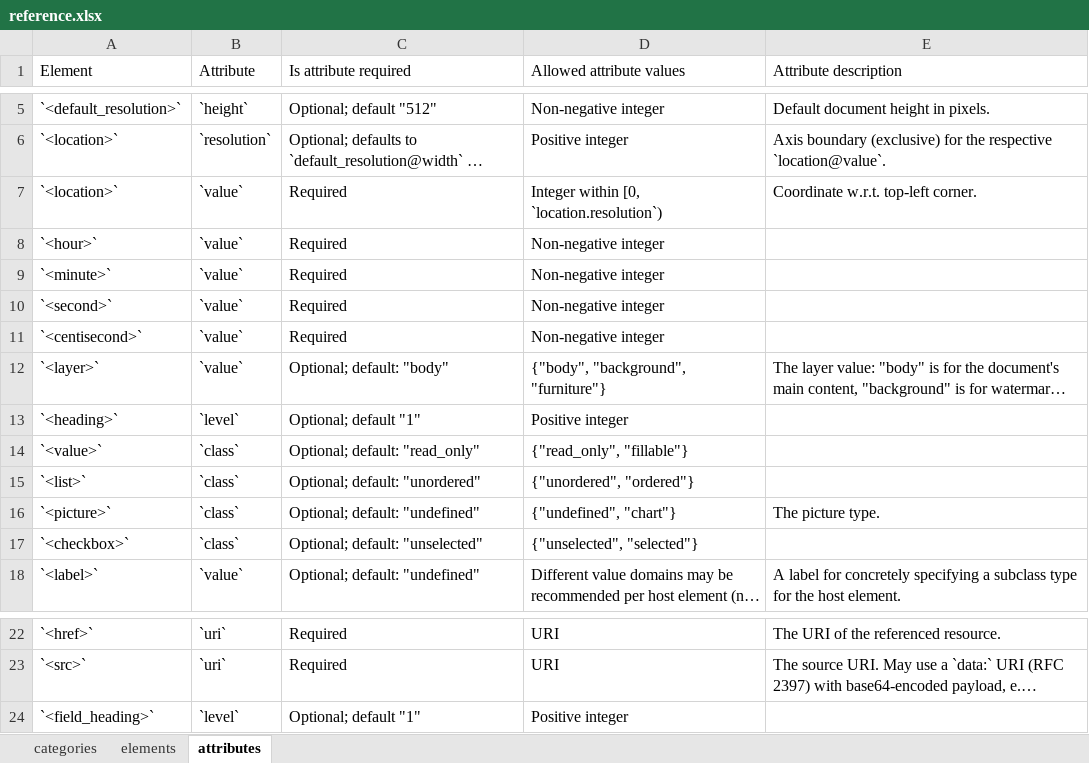
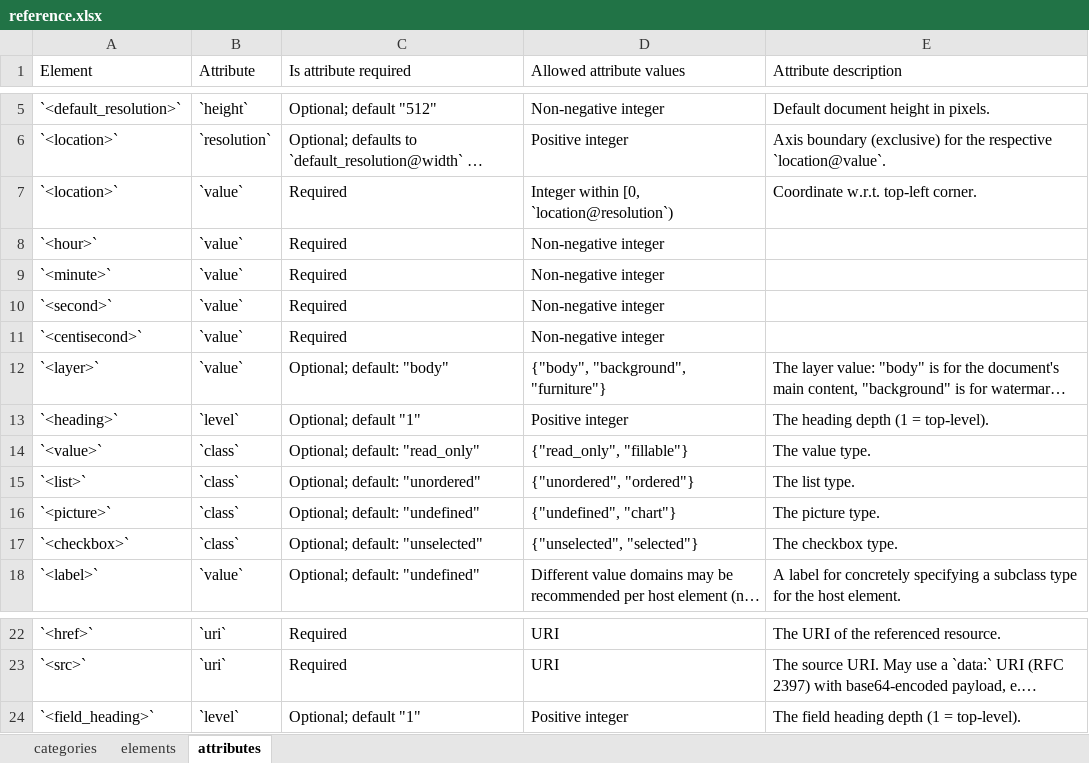
Before and after one commit to pr9000/doclang, an Excel workbook: reference/input/reference.xlsx, sheet attributes, drawn as a sheet; only a part is shown, gaps mark what is left out; long unchanged cells end in …; values as stored, in another font and other column widths than the file's, no borders; the diff names each change by its address in the sheet, - before the commit and + after, or states it on an @@ line.

Commit message:
allow full sem. body in `<picture>`, add `<tabular>` for chart tables (#90)
- Allow a full semantic body in `<picture>` (text, nested pictures, etc.) via XSD and Schematron updates
- Introduce `<tabular>` as the OTSL payload for `<picture class="chart">`, with `src` first and `tabular` immediately after when both are present
- Refresh `form-examples.md` from legacy `form`/`form_item`/`form_heading` to `field_region`/`field_item`/`field_heading`
- Add markdown XML-snippet validation (`utils/validate_markdown_snippets.py`, `tests/test_markdown_snippets.py`)
- Regenerate spec reference exports and fix the README CONTRIBUTING link

Signed-off-by: Panos Vagenas <pva@zurich.ibm.com>

```diff
--- a/reference/input/reference.xlsx (sheet attributes)
+++ b/reference/input/reference.xlsx (sheet attributes)
-D7 (Allowed attribute values): Integer within [0, `location.resolution`)
+D7 (Allowed attribute values): Integer within [0, `location@resolution`)
-E13 (Attribute description): (empty)
+E13 (Attribute description): The heading depth (1 = top-level).
-E14 (Attribute description): (empty)
+E14 (Attribute description): The value type.
-E15 (Attribute description): (empty)
+E15 (Attribute description): The list type.
-E17 (Attribute description): (empty)
+E17 (Attribute description): The checkbox type.
-E24 (Attribute description): (empty)
+E24 (Attribute description): The field heading depth (1 = top-level).
```
Also changed, not shown: sheet elements, 17 other files.
